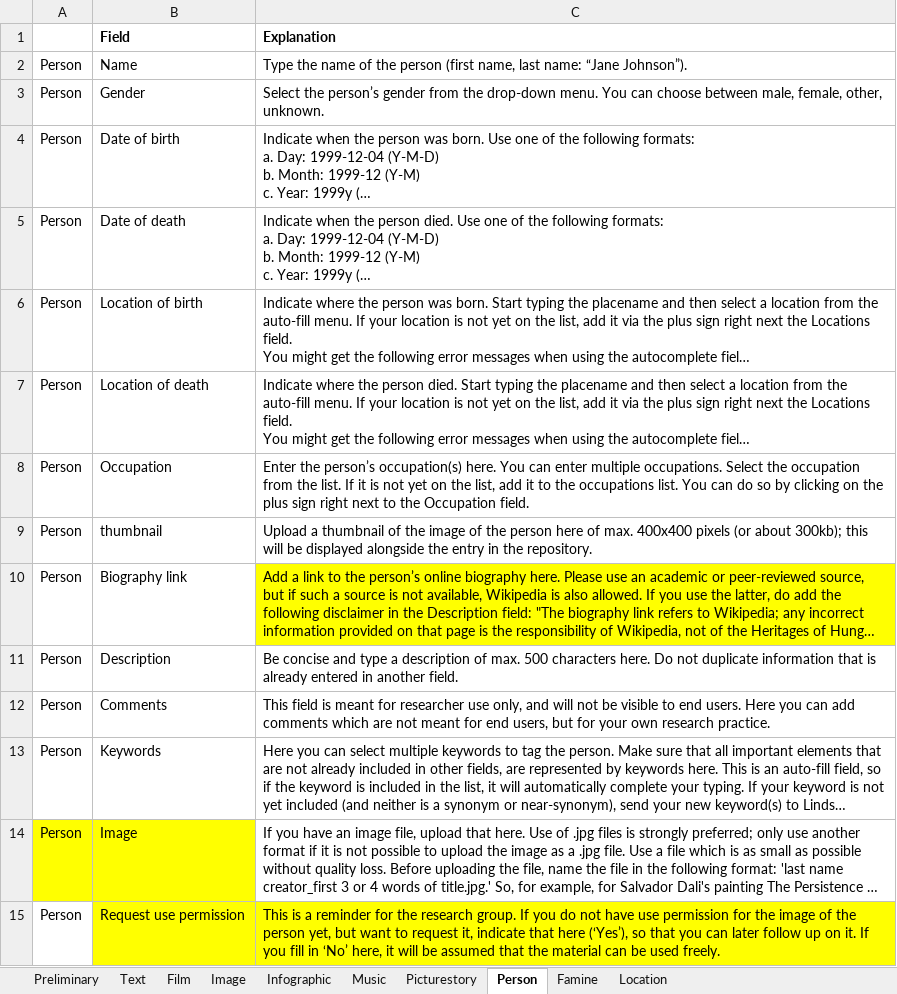
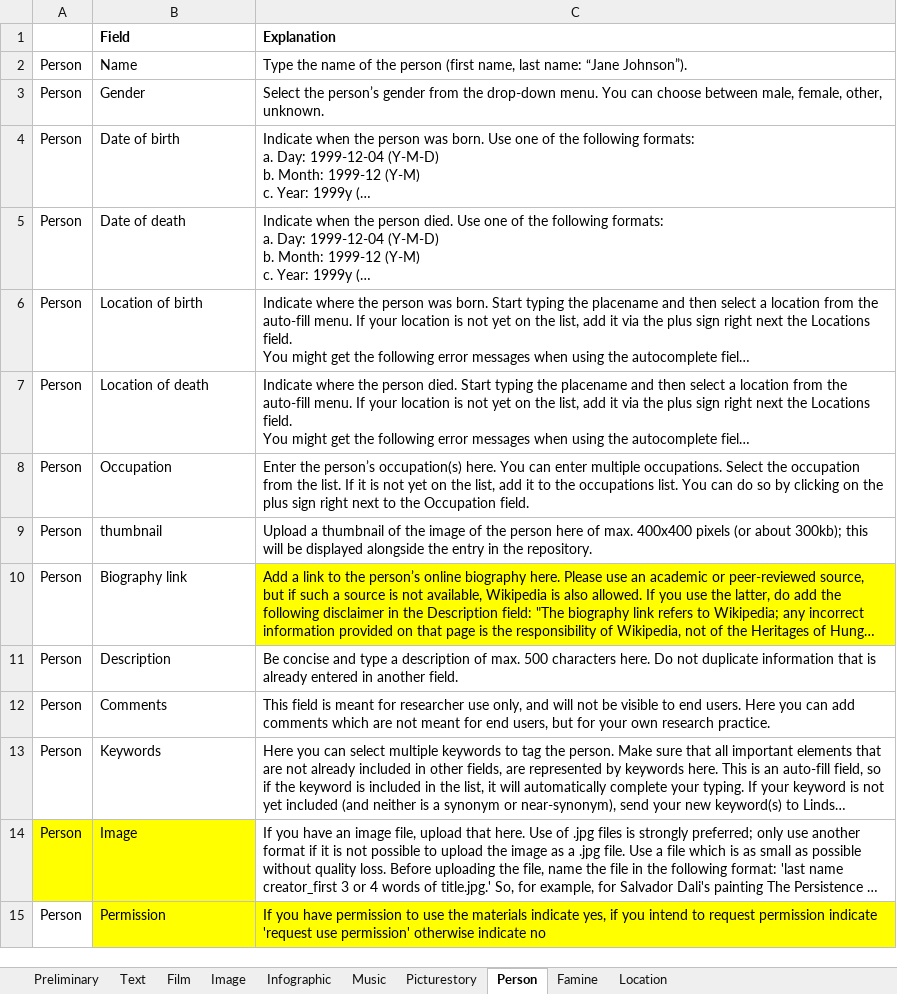
Before and after one commit to martijnbentum/heritages, an Excel workbook: data/Protocols.xlsx, sheet Person, drawn as a sheet; long unchanged cells end in …; values as stored, in another font and other column widths than the file's, no borders; the diff names each change by its address in the sheet, - before the commit and + after, or states it on an @@ line.

Commit message:
request use permission field is changed to permission with sleightly different explanation

```diff
--- a/data/Protocols.xlsx (sheet Person)
+++ b/data/Protocols.xlsx (sheet Person)
-B15 (Field): Request use permission
+B15 (Field): Permission
-C15 (Explanation): This is a reminder for the research group. If you do not have use permission for the image of the person yet, but want to request it, indicate that here (‘Yes’), so that you can later follow up on it. If you fill in ‘No’ here, it will be assumed that the material can be used freely.
+C15 (Explanation): If you have permission to use the materials indicate yes, if you intend to request permission indicate 'request use permission' otherwise indicate no
```
Also changed, not shown: sheet Image, sheet Infographic, sheet Music, sheet Picturestory, sheet Film, sheet Text.
